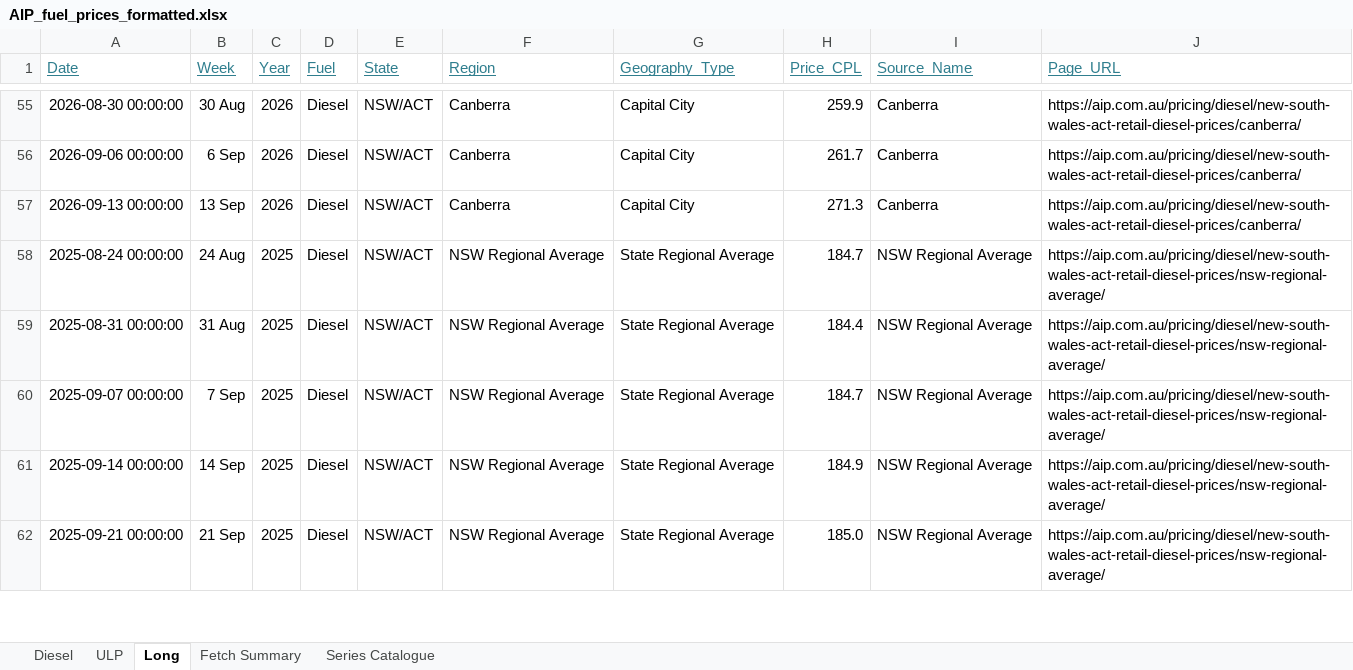
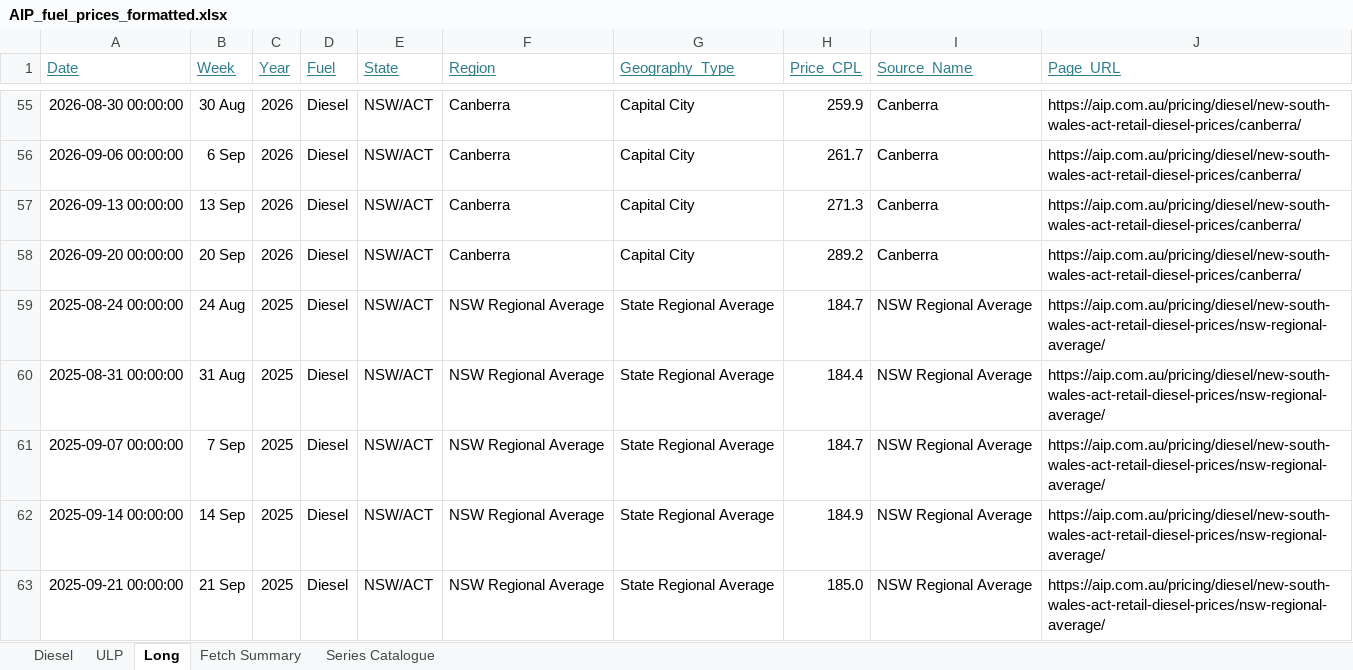
Before and after one commit to ResearchTourismNT/Fuel-Prices, an Excel workbook: data/Weekly Fuel Price Data/AIP_fuel_prices_formatted.xlsx, sheet Long, drawn as a sheet; only a part is shown, gaps mark what is left out; values as stored, in another font and other column widths than the file's, no borders; the diff covers the shown part only; the diff names each change by its address in the sheet, - before the commit and + after, or states it on an @@ line.

Commit message:
Update weekly AIP fuel prices 2026-09-21

```diff
--- a/data/Weekly Fuel Price Data/AIP_fuel_prices_formatted.xlsx (sheet Long)
+++ b/data/Weekly Fuel Price Data/AIP_fuel_prices_formatted.xlsx (sheet Long)
+row 58: 2026-09-20 00:00:00 | 20 Sep | 2026 | Diesel | NSW/ACT | Canberra | Capital City | 289.2 | Canberra | https://aip.com.au/pricing/diesel/new-south-wales-act-retail-diesel-prices/canberra/
```
Also changed, not shown: 53 added rows elsewhere in this sheet, sheet Fetch Summary, sheet ULP, sheet Diesel, 5 other files.
